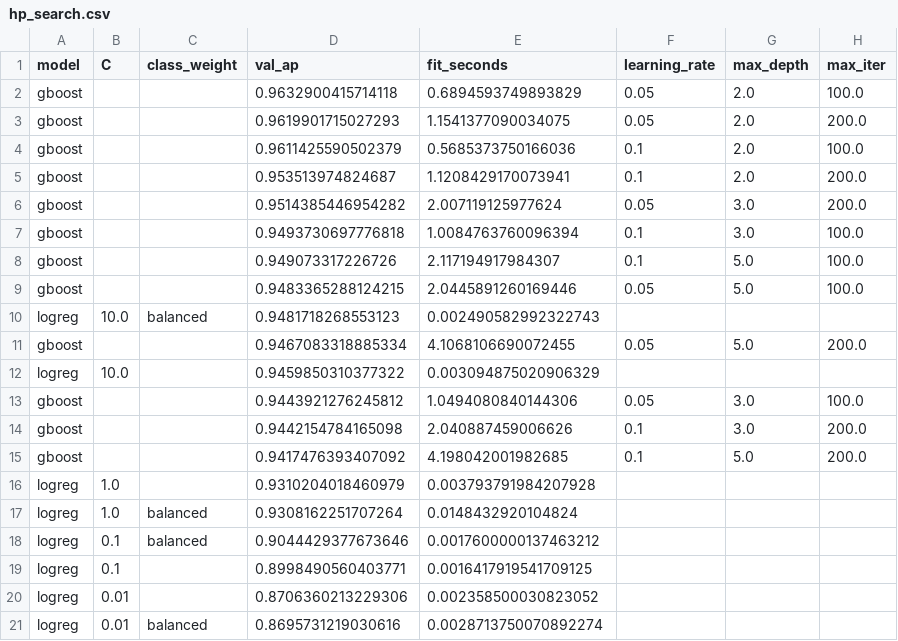
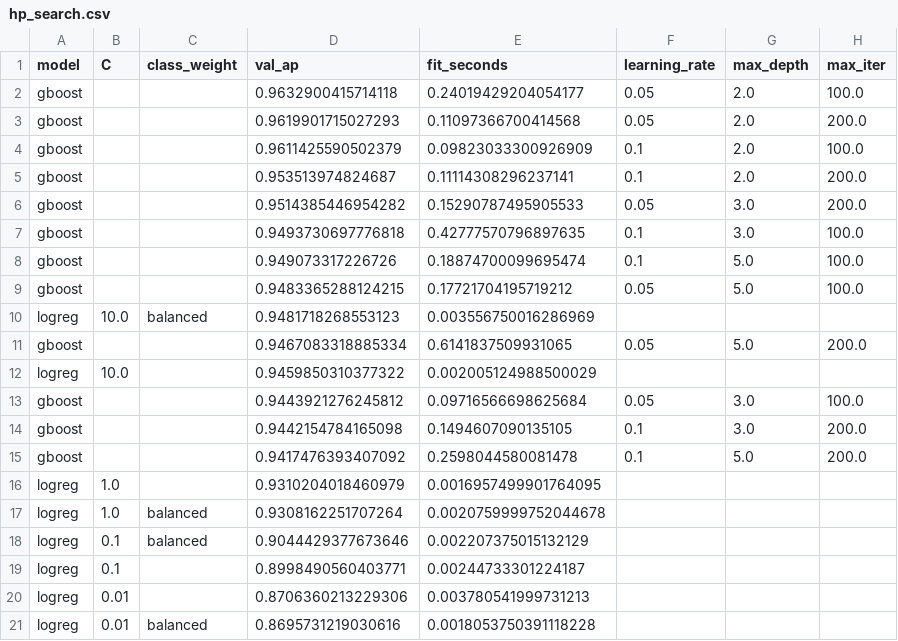
Before and after one commit to louisasss/298a_team3, a CSV file: agents/classifier/results/hp_search.csv, drawn as a sheet.

Commit message:
Refs T3-103: add EDA plots and record inference time
Add plots.py (class balance, correlation, feature distributions). train.py now reports the top validation model (gradient boosting, val AP 0.963 vs 0.948 for best logreg), titles the learning curve by model, and saves ms_per_window and model version to compute.json. Results regenerated.

```diff
--- a/agents/classifier/results/hp_search.csv
+++ b/agents/classifier/results/hp_search.csv
@@ -1,21 +1,21 @@
 model,C,class_weight,val_ap,fit_seconds,learning_rate,max_depth,max_iter
-gboost,,,0.9632900415714118,0.6894593749893829,0.05,2.0,100.0
-gboost,,,0.9619901715027293,1.1541377090034075,0.05,2.0,200.0
-gboost,,,0.9611425590502379,0.5685373750166036,0.1,2.0,100.0
-gboost,,,0.953513974824687,1.1208429170073941,0.1,2.0,200.0
-gboost,,,0.9514385446954282,2.007119125977624,0.05,3.0,200.0
-gboost,,,0.9493730697776818,1.0084763760096394,0.1,3.0,100.0
-gboost,,,0.949073317226726,2.117194917984307,0.1,5.0,100.0
-gboost,,,0.9483365288124215,2.0445891260169446,0.05,5.0,100.0
-logreg,10.0,balanced,0.9481718268553123,0.002490582992322743,,,
-gboost,,,0.9467083318885334,4.1068106690072455,0.05,5.0,200.0
-logreg,10.0,,0.9459850310377322,0.003094875020906329,,,
-gboost,,,0.9443921276245812,1.0494080840144306,0.05,3.0,100.0
-gboost,,,0.9442154784165098,2.040887459006626,0.1,3.0,200.0
-gboost,,,0.9417476393407092,4.198042001982685,0.1,5.0,200.0
-logreg,1.0,,0.9310204018460979,0.003793791984207928,,,
-logreg,1.0,balanced,0.9308162251707264,0.0148432920104824,,,
-logreg,0.1,balanced,0.9044429377673646,0.0017600000137463212,,,
-logreg,0.1,,0.8998490560403771,0.0016417919541709125,,,
-logreg,0.01,,0.8706360213229306,0.002358500030823052,,,
-logreg,0.01,balanced,0.8695731219030616,0.0028713750070892274,,,
+gboost,,,0.9632900415714118,0.24019429204054177,0.05,2.0,100.0
+gboost,,,0.9619901715027293,0.11097366700414568,0.05,2.0,200.0
+gboost,,,0.9611425590502379,0.09823033300926909,0.1,2.0,100.0
+gboost,,,0.953513974824687,0.11114308296237141,0.1,2.0,200.0
+gboost,,,0.9514385446954282,0.15290787495905533,0.05,3.0,200.0
+gboost,,,0.9493730697776818,0.42777570796897635,0.1,3.0,100.0
+gboost,,,0.949073317226726,0.18874700099695474,0.1,5.0,100.0
+gboost,,,0.9483365288124215,0.17721704195719212,0.05,5.0,100.0
+logreg,10.0,balanced,0.9481718268553123,0.003556750016286969,,,
+gboost,,,0.9467083318885334,0.6141837509931065,0.05,5.0,200.0
+logreg,10.0,,0.9459850310377322,0.002005124988500029,,,
+gboost,,,0.9443921276245812,0.09716566698625684,0.05,3.0,100.0
+gboost,,,0.9442154784165098,0.1494607090135105,0.1,3.0,200.0
+gboost,,,0.9417476393407092,0.2598044580081478,0.1,5.0,200.0
+logreg,1.0,,0.9310204018460979,0.0016957499901764095,,,
+logreg,1.0,balanced,0.9308162251707264,0.0020759999752044678,,,
+logreg,0.1,balanced,0.9044429377673646,0.002207375015132129,,,
+logreg,0.1,,0.8998490560403771,0.00244733301224187,,,
+logreg,0.01,,0.8706360213229306,0.003780541999731213,,,
+logreg,0.01,balanced,0.8695731219030616,0.0018053750391118228,,,
```
Also changed, not shown: 7 other files.
